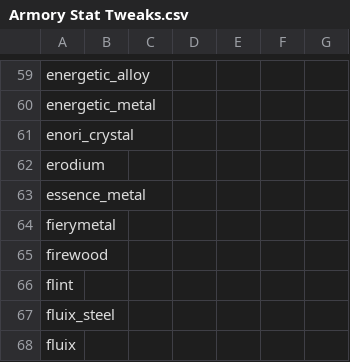
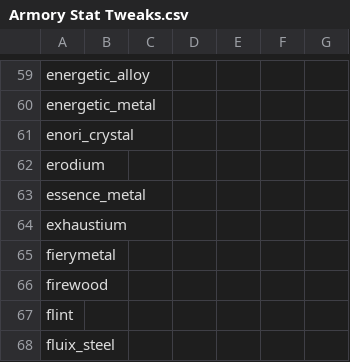
Before and after one commit to EnigmaticaModpacks/Enigmatica2Expert, a CSV file: dev/TCon/tweaks/Armory Stat Tweaks.csv, drawn as a sheet; only a part is shown, gaps mark what is left out; the shorter side is filled out with more unchanged rows; the diff names each change by its address in the sheet, - before the commit and + after, or states it on an @@ line.

```diff
--- a/dev/TCon/tweaks/Armory Stat Tweaks.csv
+++ b/dev/TCon/tweaks/Armory Stat Tweaks.csv
+row 64: exhaustium
```
Also changed, not shown: dev/TCon/stats/Armory Stats.csv, dev/TCon/stats/Arrow Shaft Stats.csv, 4 other files.
